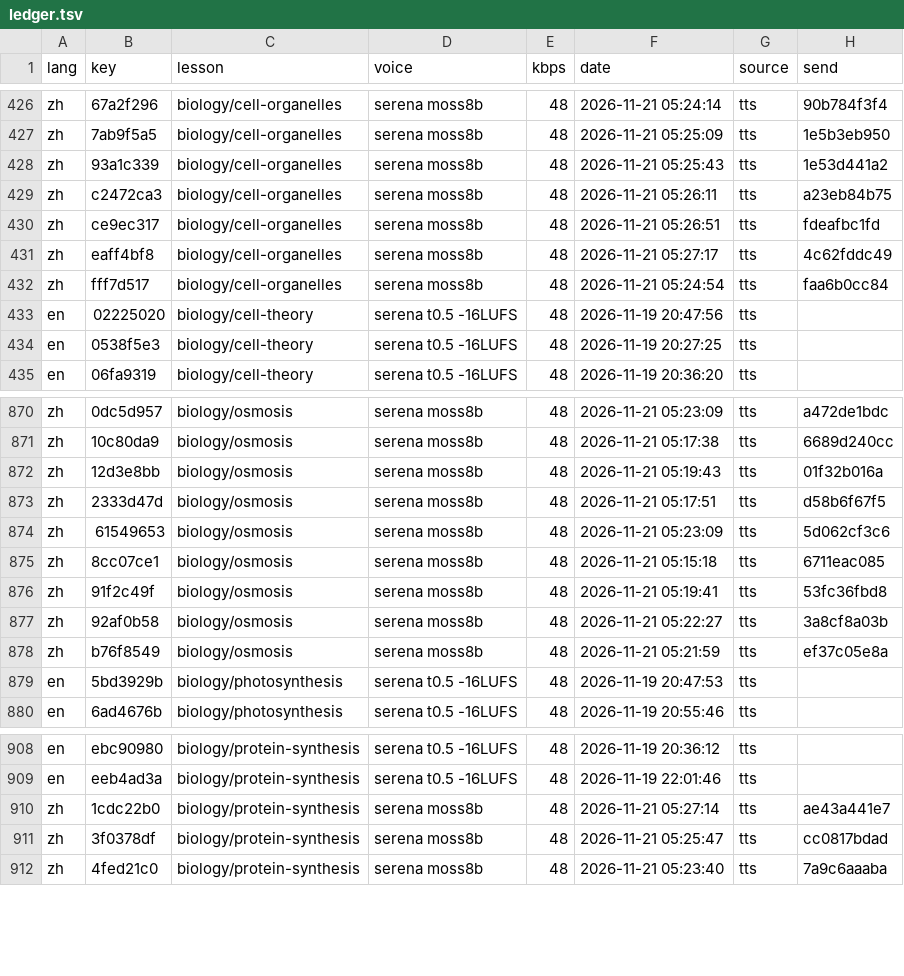
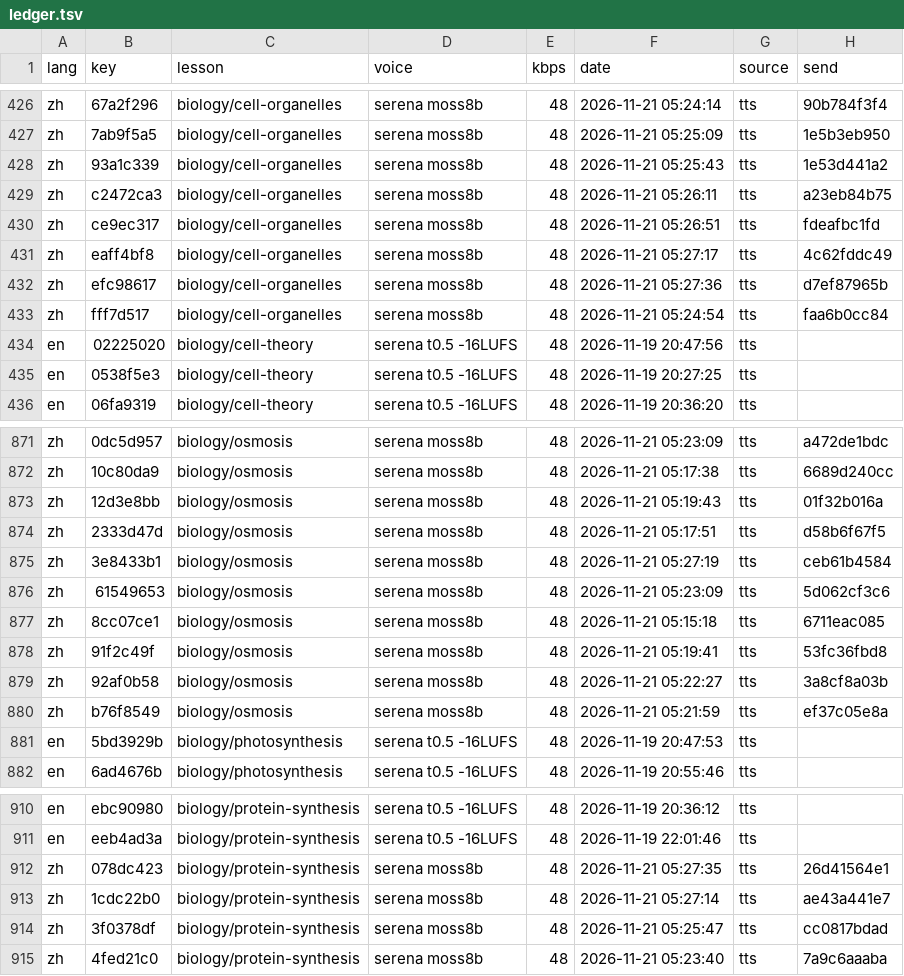
Before and after one commit to gladcolor/gc-audio-science, a TSV file: status/ledger.tsv, drawn as a sheet; only a part is shown, gaps mark what is left out; the diff names each change by its address in the sheet, - before the commit and + after, or states it on an @@ line.

Commit message:
biology/cell-organelles: read-aloud (run) - finished (11/11 serena)

```diff
--- a/status/ledger.tsv
+++ b/status/ledger.tsv
+row 432: zh | efc98617 | biology/cell-organelles | serena moss8b | 48 | 2026-11-21 05:27:36 | tts | d7ef87965b
+row 875: zh | 3e8433b1 | biology/osmosis | serena moss8b | 48 | 2026-11-21 05:27:19 | tts | ceb61b4584
+row 912: zh | 078dc423 | biology/protein-synthesis | serena moss8b | 48 | 2026-11-21 05:27:35 | tts | 26d41564e1
```
Also changed, not shown: 6 other files.
